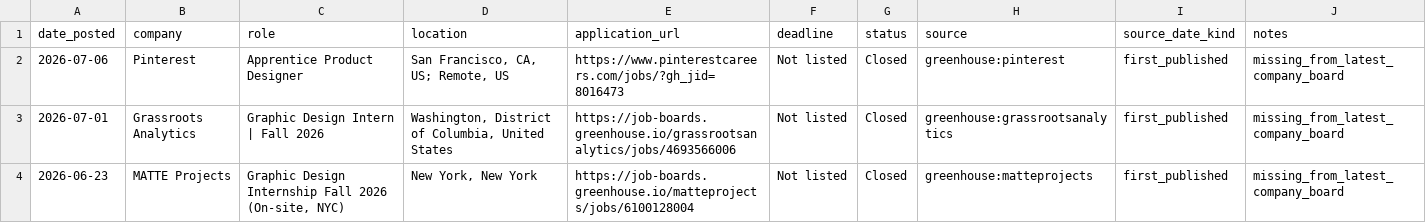
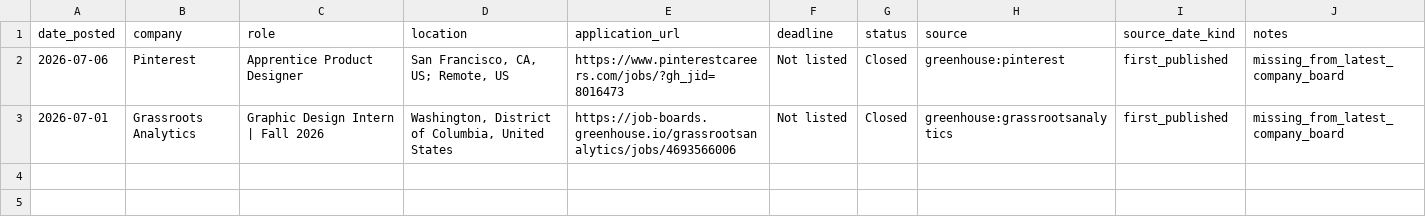
Before and after one commit to jasontello/design-opportunities, a CSV file: data/internships.csv, drawn as a sheet; the diff names each change by its address in the sheet, - before the commit and + after, or states it on an @@ line.

```diff
--- a/data/internships.csv
+++ b/data/internships.csv
-row 4: 2026-06-23 | MATTE Projects | Graphic Design Internship Fall 2026 (On-site, NYC) | New York, New York | https://job-boards.greenhouse.io/matteprojects/jobs/6100128004 | Not listed | Closed | greenhouse:matteprojects | first_published | missing_from_latest_company_board
```
Also changed, not shown: 1 other file.
